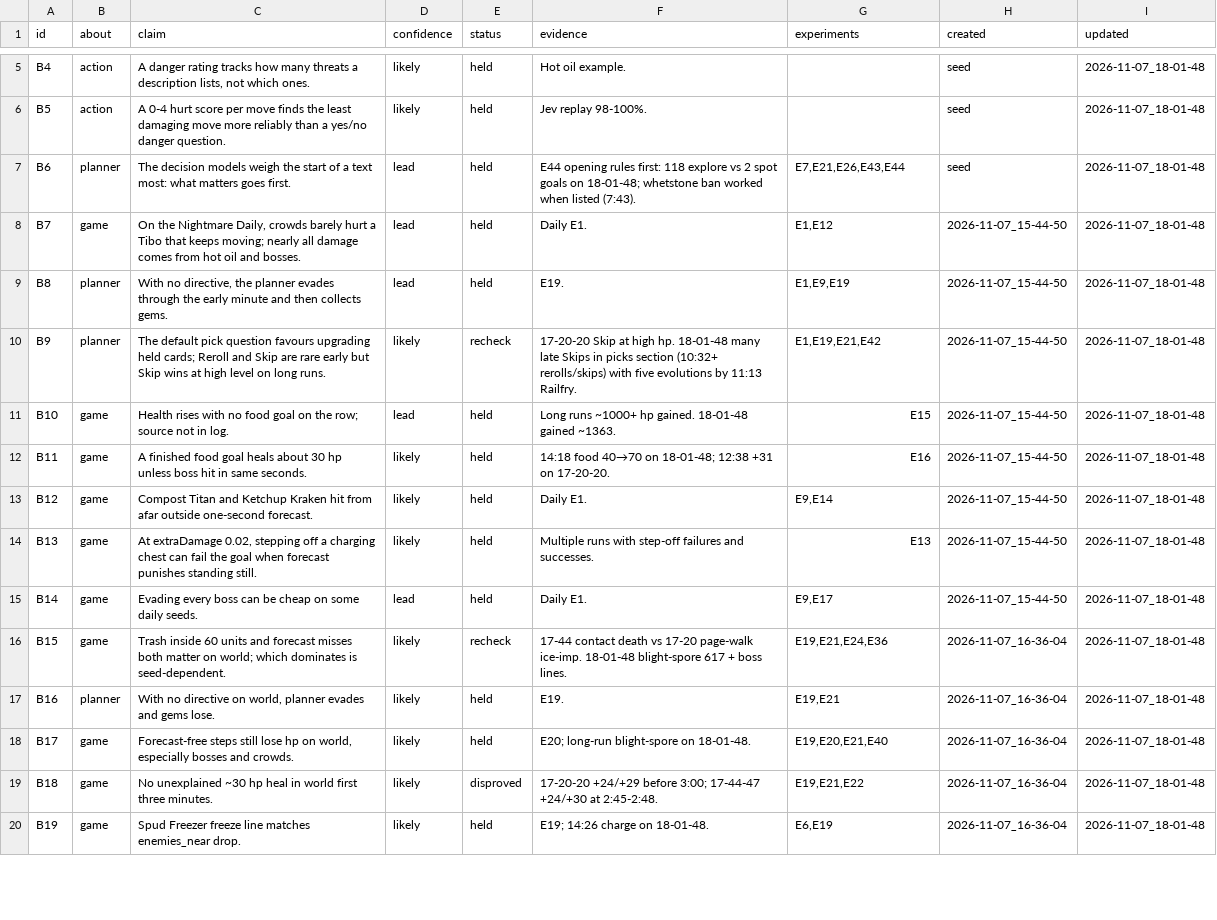
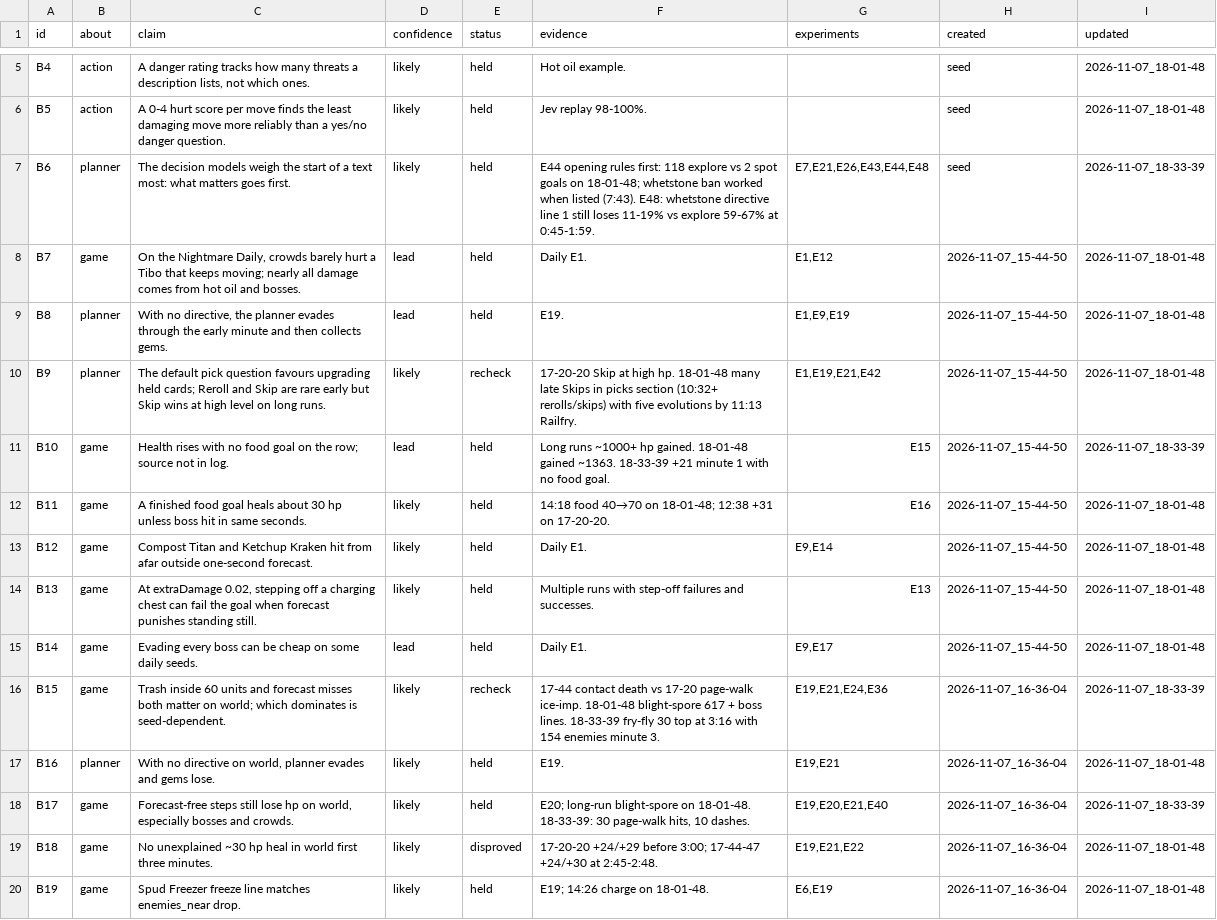
Before and after one commit to smirea/tibobit, a CSV file: gameplay/beliefs.csv, drawn as a sheet; only a part is shown, gaps mark what is left out; the diff covers the shown part only.

```diff
--- a/gameplay/beliefs.csv
+++ b/gameplay/beliefs.csv
@@ -6,3 +6,3 @@ B4,action,"A danger rating tracks how many threats a description lists, not whic
 B5,action,A 0-4 hurt score per move finds the least damaging move more reliably than a yes/no danger question.,likely,held,Jev replay 98-100%.,,seed,2026-11-07_18-01-48
-B6,planner,The decision models weigh the start of a text most: what matters goes first.,lead,held,E44 opening rules first: 118 explore vs 2 spot goals on 18-01-48; whetstone ban worked when listed (7:43).,"E7,E21,E26,E43,E44",seed,2026-11-07_18-01-48
+B6,planner,The decision models weigh the start of a text most: what matters goes first.,likely,held,E44 opening rules first: 118 explore vs 2 spot goals on 18-01-48; whetstone ban worked when listed (7:43). E48: whetstone directive line 1 still loses 11-19% vs explore 59-67% at 0:45-1:59.,"E7,E21,E26,E43,E44,E48",seed,2026-11-07_18-33-39
 B7,game,"On the Nightmare Daily, crowds barely hurt a Tibo that keeps moving; nearly all damage comes from hot oil and bosses.",lead,held,Daily E1.,"E1,E12",2026-11-07_15-44-50,2026-11-07_18-01-48
@@ -10,3 +10,3 @@ B8,planner,"With no directive, the planner evades through the early minute and t
 B9,planner,The default pick question favours upgrading held cards; Reroll and Skip are rare early but Skip wins at high level on long runs.,likely,recheck,17-20-20 Skip at high hp. 18-01-48 many late Skips in picks section (10:32+ rerolls/skips) with five evolutions by 11:13 Railfry.,"E1,E19,E21,E42",2026-11-07_15-44-50,2026-11-07_18-01-48
-B10,game,Health rises with no food goal on the row; source not in log.,lead,held,Long runs ~1000+ hp gained. 18-01-48 gained ~1363.,E15,2026-11-07_15-44-50,2026-11-07_18-01-48
+B10,game,Health rises with no food goal on the row; source not in log.,lead,held,Long runs ~1000+ hp gained. 18-01-48 gained ~1363. 18-33-39 +21 minute 1 with no food goal.,E15,2026-11-07_15-44-50,2026-11-07_18-33-39
 B11,game,A finished food goal heals about 30 hp unless boss hit in same seconds.,likely,held,14:18 food 40→70 on 18-01-48; 12:38 +31 on 17-20-20.,E16,2026-11-07_15-44-50,2026-11-07_18-01-48
@@ -15,5 +15,5 @@ B13,game,"At extraDamage 0.02, stepping off a charging chest can fail the goal w
 B14,game,Evading every boss can be cheap on some daily seeds.,lead,held,Daily E1.,"E9,E17",2026-11-07_15-44-50,2026-11-07_18-01-48
-B15,game,Trash inside 60 units and forecast misses both matter on world; which dominates is seed-dependent.,likely,recheck,17-44 contact death vs 17-20 page-walk ice-imp. 18-01-48 blight-spore 617 + boss lines.,"E19,E21,E24,E36",2026-11-07_16-36-04,2026-11-07_18-01-48
+B15,game,Trash inside 60 units and forecast misses both matter on world; which dominates is seed-dependent.,likely,recheck,17-44 contact death vs 17-20 page-walk ice-imp. 18-01-48 blight-spore 617 + boss lines. 18-33-39 fry-fly 30 top at 3:16 with 154 enemies minute 3.,"E19,E21,E24,E36",2026-11-07_16-36-04,2026-11-07_18-33-39
 B16,planner,"With no directive on world, planner evades and gems lose.",likely,held,E19.,"E19,E21",2026-11-07_16-36-04,2026-11-07_18-01-48
-B17,game,"Forecast-free steps still lose hp on world, especially bosses and crowds.",likely,held,E20; long-run blight-spore on 18-01-48.,"E19,E20,E21,E40",2026-11-07_16-36-04,2026-11-07_18-01-48
+B17,game,"Forecast-free steps still lose hp on world, especially bosses and crowds.",likely,held,"E20; long-run blight-spore on 18-01-48. 18-33-39: 30 page-walk hits, 10 dashes.","E19,E20,E21,E40",2026-11-07_16-36-04,2026-11-07_18-33-39
 B18,game,No unexplained ~30 hp heal in world first three minutes.,likely,disproved,17-20-20 +24/+29 before 3:00; 17-44-47 +24/+30 at 2:45-2:48.,"E19,E21,E22",2026-11-07_16-36-04,2026-11-07_18-01-48
```
Also changed, not shown: 1 added row and 25 edited cells elsewhere in this file, gameplay/experiments.csv, 2 other files.
